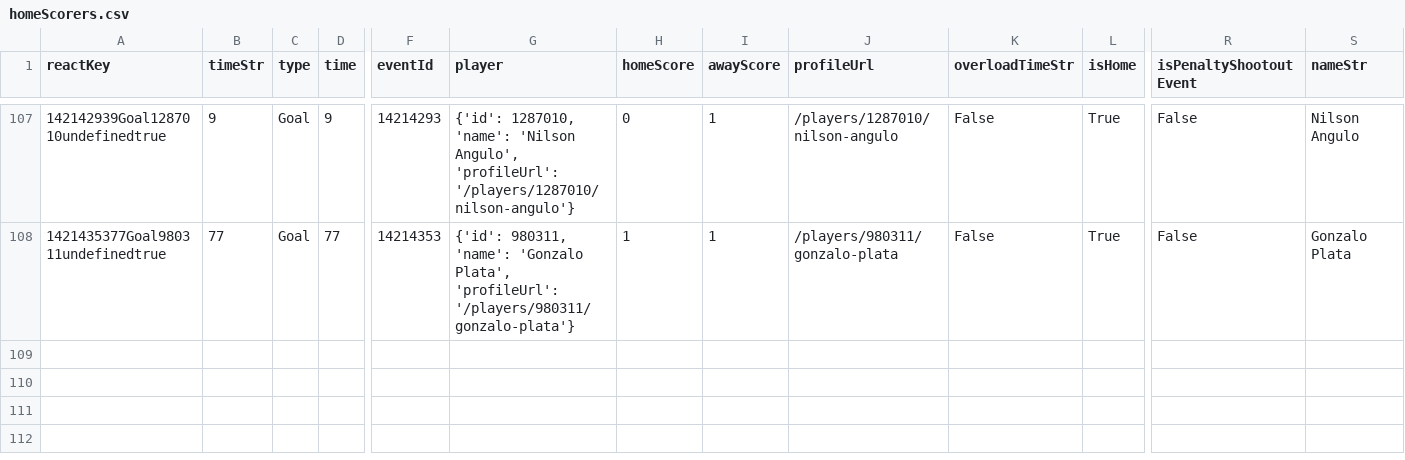
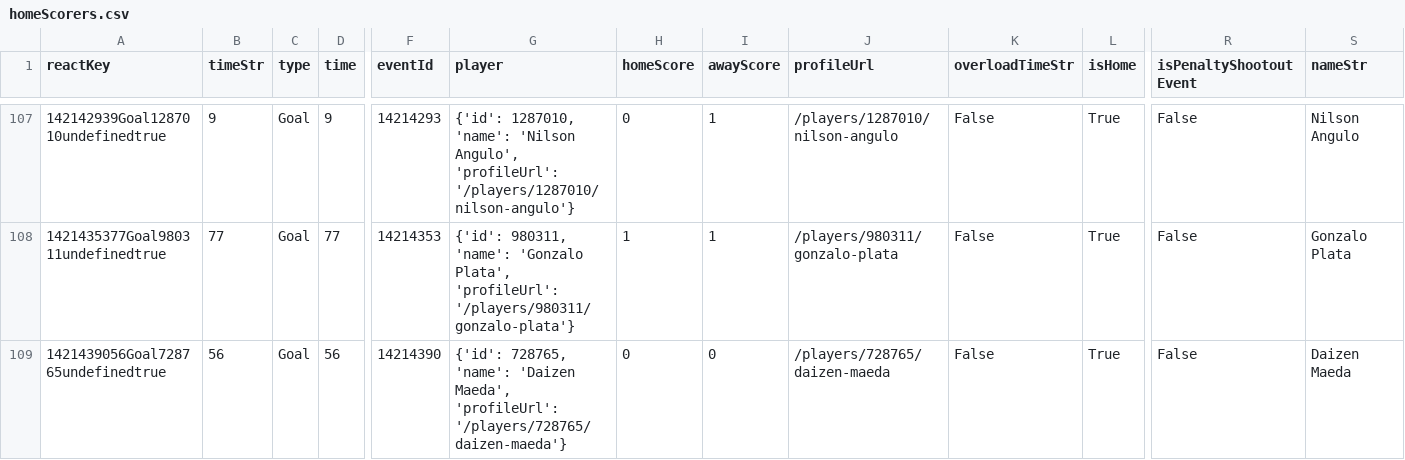
Before and after one commit to bolaxel/wcup26, a CSV file: goals/csv/homeScorers.csv, drawn as a sheet; only a part is shown, gaps mark what is left out; rows hold the shown columns only; the diff names each change by its address in the sheet, - before the commit and + after, or states it on an @@ line.

```diff
--- a/goals/csv/homeScorers.csv
+++ b/goals/csv/homeScorers.csv
+row 109: 1421439056Goal728765undefinedtrue | 56 | Goal | 56 | 14214390 | {'id': 728765, 'name': 'Daizen Maeda', 'profileUrl': '/players/728765/daizen-maeda'} | 0 | 0 | /players/728765/daizen-maeda | False | True | False | Daizen Maeda
```
Also changed, not shown: goals/csv/awayScorers.csv, matchStats/csv/fotmob_match_stats.csv, 4 other files.
